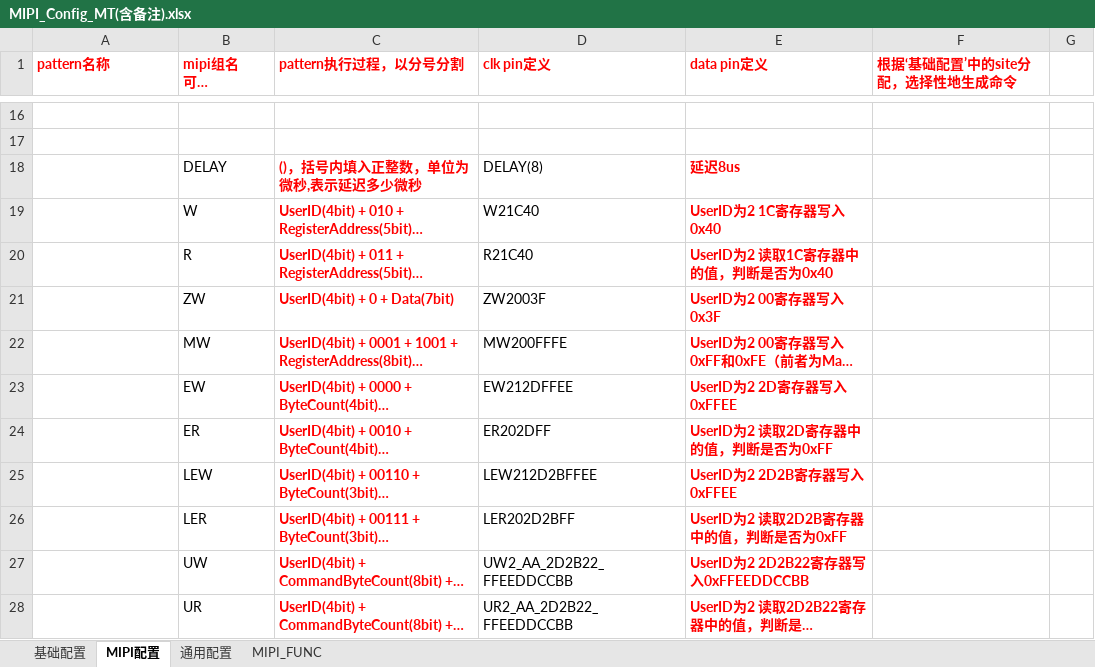
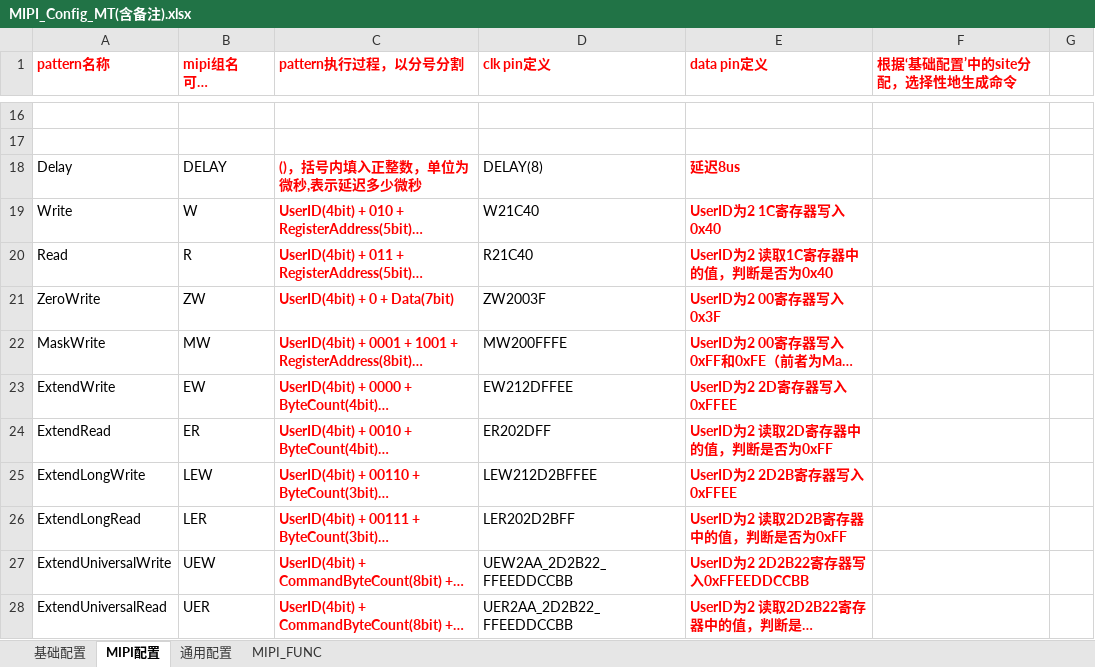
Before and after one commit to EddieMT/PAT_Editor_Simplified, an Excel workbook: PAT_Editor/Samples/V3/MIPI_Config_MT(含备注).xlsx, sheet MIPI配置, drawn as a sheet; only a part is shown, gaps mark what is left out; long unchanged cells end in …; values as stored, in another font and other column widths than the file's, no borders; the diff names each change by its address in the sheet, - before the commit and + after, or states it on an @@ line.

```diff
--- a/PAT_Editor/Samples/V3/MIPI_Config_MT(含备注).xlsx (sheet MIPI配置)
+++ b/PAT_Editor/Samples/V3/MIPI_Config_MT(含备注).xlsx (sheet MIPI配置)
-A18 (pattern名称): (empty)
+A18 (pattern名称): Delay
-A19 (pattern名称): (empty)
+A19 (pattern名称): Write
-A20 (pattern名称): (empty)
+A20 (pattern名称): Read
-A21 (pattern名称): (empty)
+A21 (pattern名称): ZeroWrite
-A22 (pattern名称): (empty)
+A22 (pattern名称): MaskWrite
-A23 (pattern名称): (empty)
+A23 (pattern名称): ExtendWrite
-A24 (pattern名称): (empty)
+A24 (pattern名称): ExtendRead
-A25 (pattern名称): (empty)
+A25 (pattern名称): ExtendLongWrite
-A26 (pattern名称): (empty)
+A26 (pattern名称): ExtendLongRead
-A27 (pattern名称): (empty)
+A27 (pattern名称): ExtendUniversalWrite
-B27 (mipi组名 可为空 括号内为微秒): UW
+B27 (mipi组名 可为空 括号内为微秒): UEW
-D27 (clk pin定义): UW2_AA_2D2B22_FFEEDDCCBB
+D27 (clk pin定义): UEW2AA_2D2B22_FFEEDDCCBB
-A28 (pattern名称): (empty)
+A28 (pattern名称): ExtendUniversalRead
-B28 (mipi组名 可为空 括号内为微秒): UR
+B28 (mipi组名 可为空 括号内为微秒): UER
-D28 (clk pin定义): UR2_AA_2D2B22_FFEEDDCCBB
+D28 (clk pin定义): UER2AA_2D2B22_FFEEDDCCBB
```
Also changed, not shown: PAT_Editor/Samples/V3/MIPI_Config_MT.xlsx, 3 other files.
